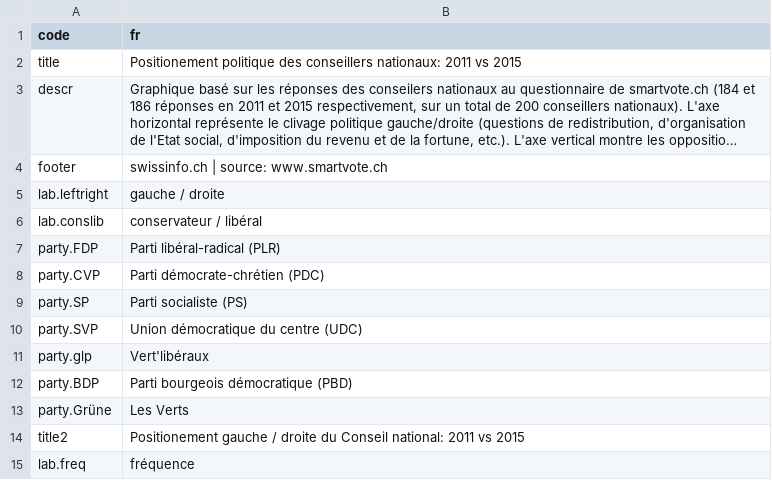
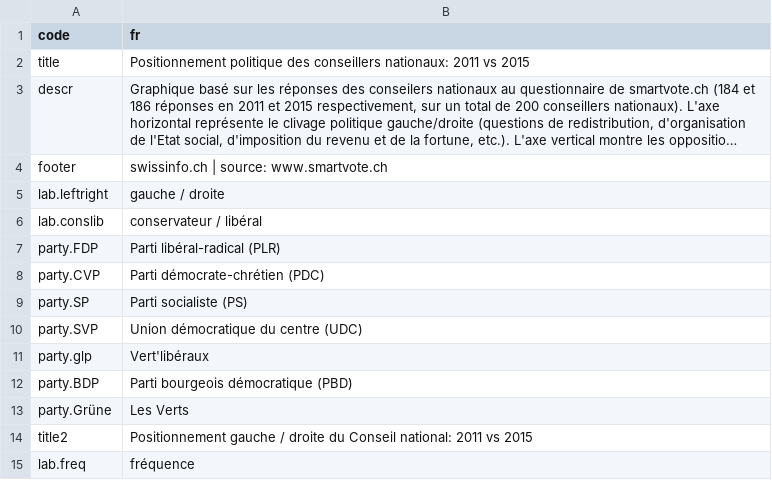
Before and after one commit to d-qn/2015_10_20_FE2015_smartvoteElus, a CSV file: data/translations.csv, drawn as a sheet; long unchanged cells end in …; the diff names each change by its address in the sheet, - before the commit and + after, or states it on an @@ line.

```diff
--- a/data/translations.csv
+++ b/data/translations.csv
-B2 (fr): Positionement politique des…
+B2 (fr): Positionnement politique des…
-B14 (fr): Positionement gauche /…
+B14 (fr): Positionnement gauche /…
```
Also changed, not shown: 7 other files.
